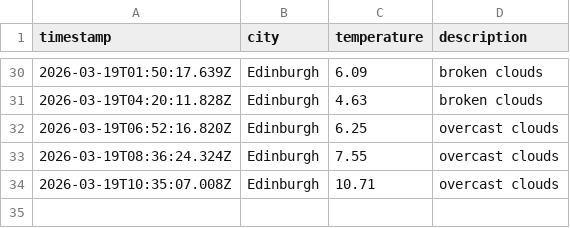
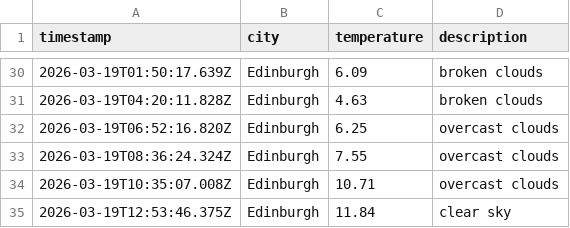
Before and after one commit to saniatalha/WeatherAppJS, a CSV file: data/weather_log.csv, drawn as a sheet; only a part is shown, gaps mark what is left out.

```diff
--- a/data/weather_log.csv
+++ b/data/weather_log.csv
@@ -34 +34,2 @@ timestamp,city,temperature,description
 2026-03-19T10:35:07.008Z,Edinburgh,10.71,overcast clouds
+2026-03-19T12:53:46.375Z,Edinburgh,11.84,clear sky
```
Also changed, not shown: 1 other file.
